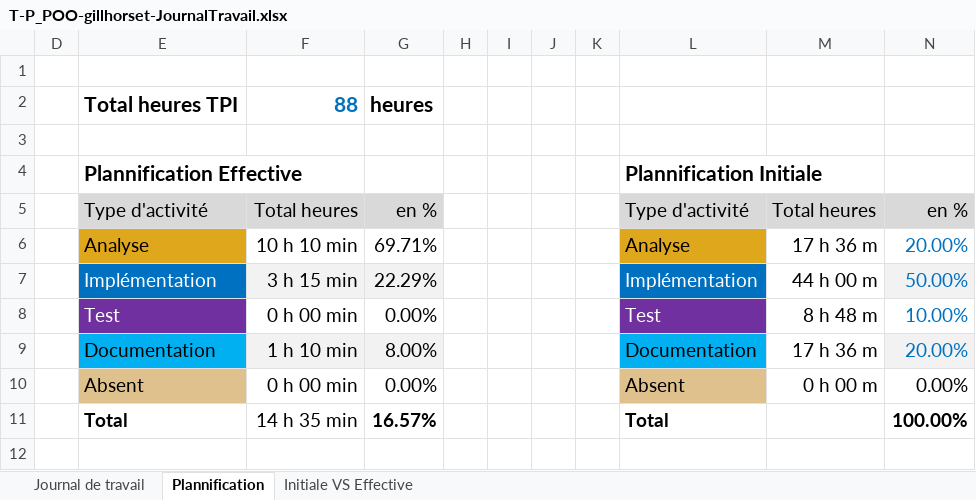
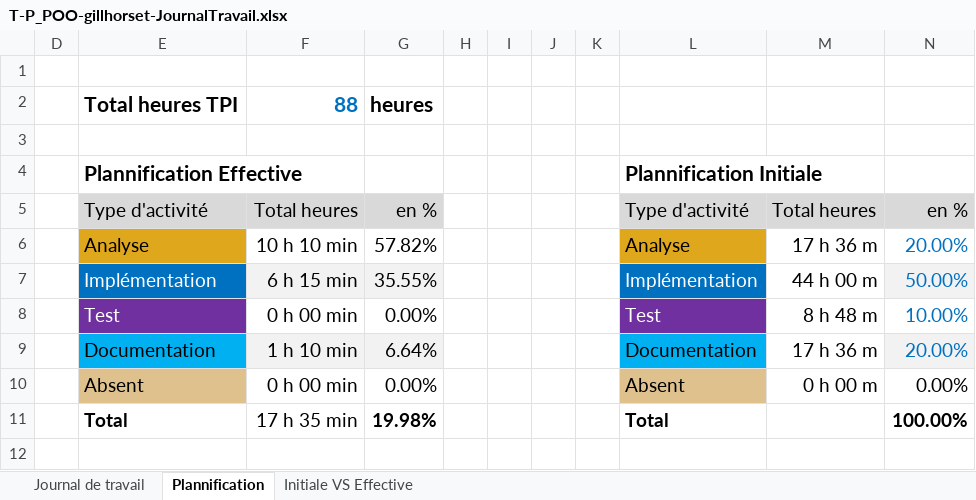
Before and after one commit to Gillian-LHorset/Projet320-ShootEmUp, an Excel workbook: Doc/T-P_POO-gillhorset-JournalTravail.xlsx, sheet Plannification, drawn as a sheet; values as stored, in another font and other column widths than the file's, no borders; charts and pictures not drawn; the diff names each change by its address in the sheet, - before the commit and + after, or states it on an @@ line.

```diff
--- a/Doc/T-P_POO-gillhorset-JournalTravail.xlsx (sheet Plannification)
+++ b/Doc/T-P_POO-gillhorset-JournalTravail.xlsx (sheet Plannification)
-G6: 69.71%
+G6: 57.82%
-F7: 3 h 15 min
+F7: 6 h 15 min
-G7: 22.29%
+G7: 35.55%
-G9: 8.00%
+G9: 6.64%
-F11: 14 h 35 min
+F11: 17 h 35 min
-G11: 16.57%
+G11: 19.98%
```
Also changed, not shown: sheet Journal de travail, hidden cells, charts or pictures, 2 other files.
